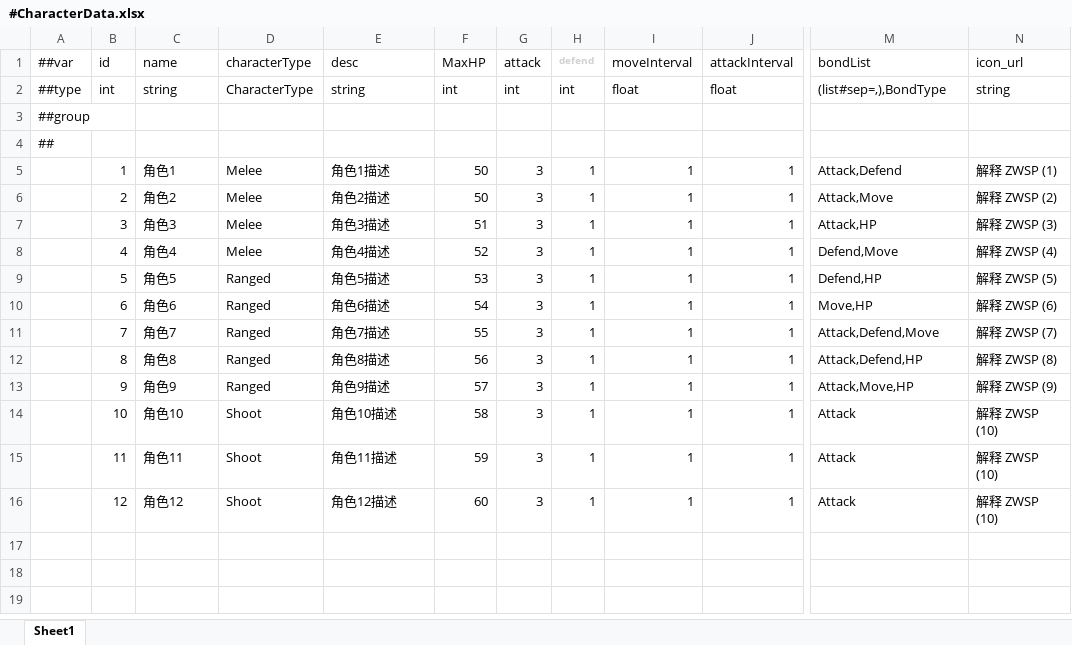
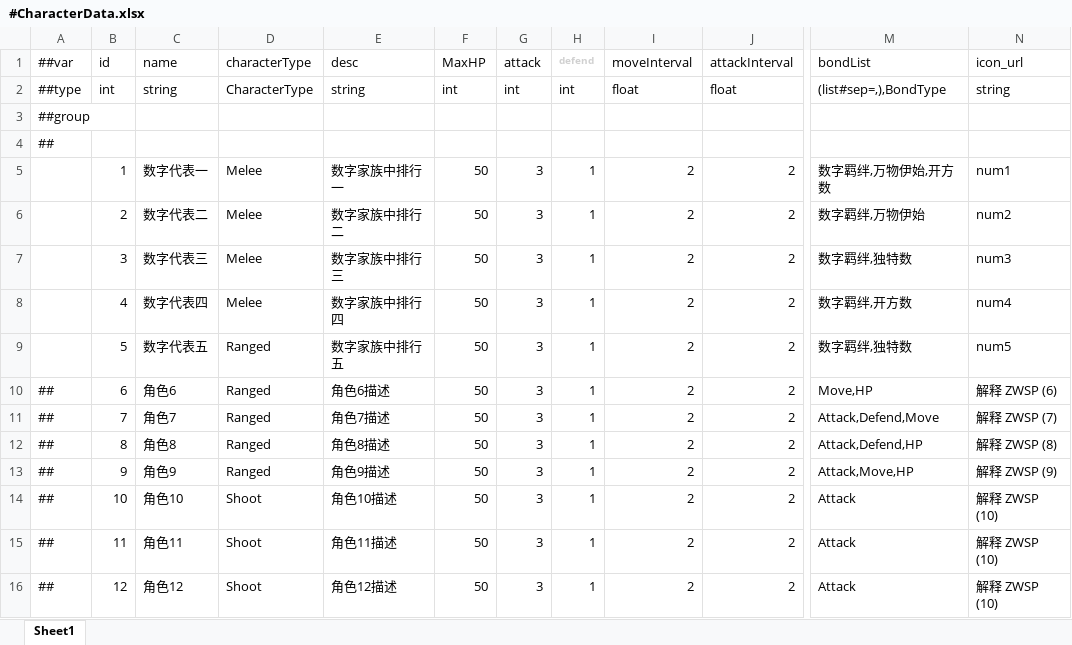
Before and after one commit to Wjchome/HeMetrics, an Excel workbook: Luban/MiniTemplate/Datas/#CharacterData.xlsx, sheet Sheet1, drawn as a sheet; only a part is shown, gaps mark what is left out; values as stored, in another font and other column widths than the file's, no borders; the diff names each change by its address in the sheet, - before the commit and + after, or states it on an @@ line.

```diff
--- a/Luban/MiniTemplate/Datas/#CharacterData.xlsx (sheet Sheet1)
+++ b/Luban/MiniTemplate/Datas/#CharacterData.xlsx (sheet Sheet1)
-C5 (name): 角色1
+C5 (name): 数字代表一
-E5 (desc): 角色1描述
+E5 (desc): 数字家族中排行一
-I5:I16 (moveInterval): 1
+I5:I16 (moveInterval): 2
-J5:J16 (attackInterval): 1
+J5:J16 (attackInterval): 2
-M5 (bondList): Attack,Defend
+M5 (bondList): 数字羁绊,万物伊始,开方数
-N5 (icon_url): 解释 ZWSP (1)
+N5 (icon_url): num1
-C6 (name): 角色2
+C6 (name): 数字代表二
-E6 (desc): 角色2描述
+E6 (desc): 数字家族中排行二
-M6 (bondList): Attack,Move
+M6 (bondList): 数字羁绊,万物伊始
-N6 (icon_url): 解释 ZWSP (2)
+N6 (icon_url): num2
-C7 (name): 角色3
+C7 (name): 数字代表三
-E7 (desc): 角色3描述
+E7 (desc): 数字家族中排行三
-F7 (MaxHP): 51
+F7 (MaxHP): 50
-M7 (bondList): Attack,HP
+M7 (bondList): 数字羁绊,独特数
-N7 (icon_url): 解释 ZWSP (3)
+N7 (icon_url): num3
-C8 (name): 角色4
+C8 (name): 数字代表四
-E8 (desc): 角色4描述
+E8 (desc): 数字家族中排行四
-F8 (MaxHP): 52
+F8 (MaxHP): 50
-M8 (bondList): Defend,Move
+M8 (bondList): 数字羁绊,开方数
-N8 (icon_url): 解释 ZWSP (4)
+N8 (icon_url): num4
-C9 (name): 角色5
+C9 (name): 数字代表五
-E9 (desc): 角色5描述
+E9 (desc): 数字家族中排行五
-F9 (MaxHP): 53
+F9 (MaxHP): 50
-M9 (bondList): Defend,HP
+M9 (bondList): 数字羁绊,独特数
-N9 (icon_url): 解释 ZWSP (5)
+N9 (icon_url): num5
-A10:A16 (##var): (empty)
+A10:A16 (##var): ##
-F10 (MaxHP): 54
+F10 (MaxHP): 50
-F11 (MaxHP): 55
+F11 (MaxHP): 50
-F12 (MaxHP): 56
+F12 (MaxHP): 50
-F13 (MaxHP): 57
+F13 (MaxHP): 50
-F14 (MaxHP): 58
+F14 (MaxHP): 50
-F15 (MaxHP): 59
+F15 (MaxHP): 50
-F16 (MaxHP): 60
+F16 (MaxHP): 50
```
Also changed, not shown: Luban/MiniTemplate/Datas/#BondData.xlsx, Luban/MiniTemplate/Datas/__beans__.xlsx, 37 other files.
